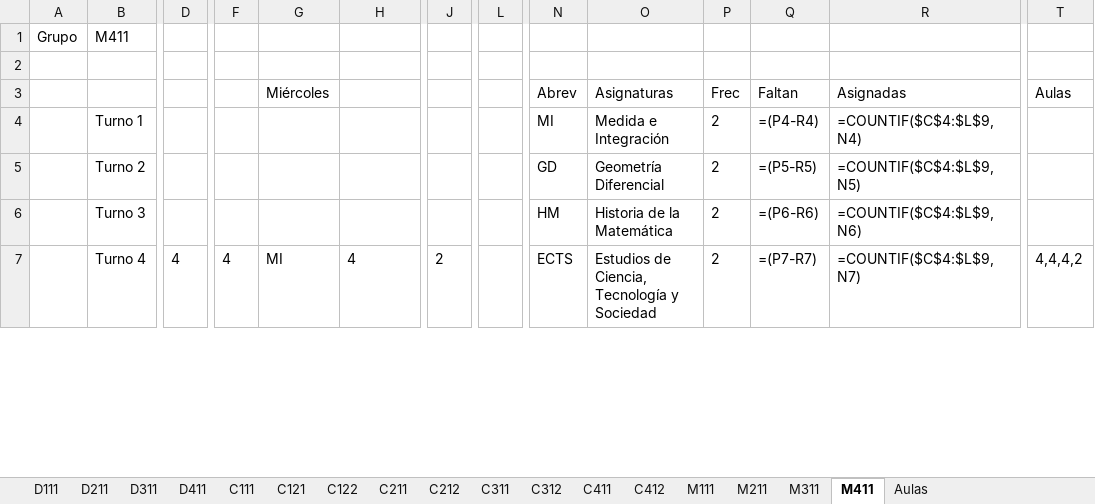
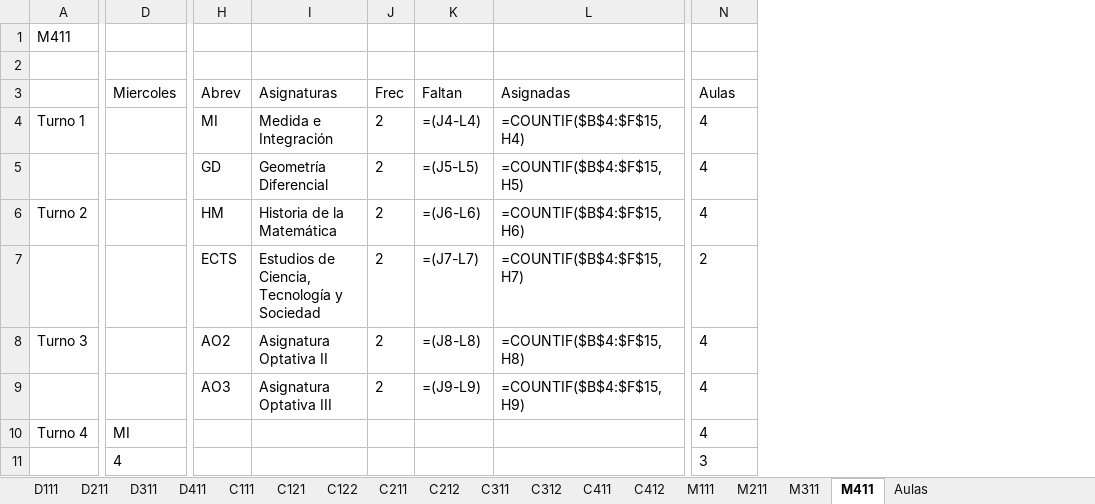
Before and after one commit to joselazo21/tesiis-lisp-excel-python, an Excel workbook: Horario_Facultad.xlsx, sheet M411, drawn as a sheet; only a part is shown, gaps mark what is left out; values as stored, in another font and other column widths than the file's, no borders; formulas without a stored value are shown as written; removed rows and columns are numbered as before the commit, all else as after; rows hold the shown columns only; the diff covers the shown part only; the diff names each change by its address in the sheet, - before the commit and + after, or states it on an @@ line.

```diff
--- a/Horario_Facultad.xlsx (sheet M411)
+++ b/Horario_Facultad.xlsx (sheet M411)
-column A, row 1: Grupo
-column D, row 7: 4
-column F, row 7: 4
-column G (Miércoles), row 7: MI
-column J, row 7: 2
-column L, empty
-D3: (empty)
+D3: Miercoles
-K4 (Faltan): =(P4-R4)
+K4 (Faltan): =(J4-L4)
-L4 (Asignadas): =COUNTIF($C$4:$L$9,N4)
+L4 (Asignadas): =COUNTIF($B$4:$F$15,H4)
-N4 (Aulas): (empty)
+N4 (Aulas): 4
+row 5:  |  | GD | Geometría Diferencial | 2 | =(J5-L5) | =COUNTIF($B$4:$F$15,H5) | 4
-H6 (Abrev): GD
+H6 (Abrev): HM
-I6 (Asignaturas): Geometría Diferencial
+I6 (Asignaturas): Historia de la Matemática
-K6 (Faltan): =(P5-R5)
+K6 (Faltan): =(J6-L6)
-L6 (Asignadas): =COUNTIF($C$4:$L$9,N5)
+L6 (Asignadas): =COUNTIF($B$4:$F$15,H6)
-N6 (Aulas): (empty)
+N6 (Aulas): 4
+row 7:  |  | ECTS | Estudios de Ciencia, Tecnología y Sociedad | 2 | =(J7-L7) | =COUNTIF($B$4:$F$15,H7) | 2
-H8 (Abrev): HM
+H8 (Abrev): AO2
-I8 (Asignaturas): Historia de la Matemática
+I8 (Asignaturas): Asignatura Optativa II
-K8 (Faltan): =(P6-R6)
+K8 (Faltan): =(J8-L8)
-L8 (Asignadas): =COUNTIF($C$4:$L$9,N6)
+L8 (Asignadas): =COUNTIF($B$4:$F$15,H8)
-N8 (Aulas): (empty)
+N8 (Aulas): 4
+row 9:  |  | AO3 | Asignatura Optativa III | 2 | =(J9-L9) | =COUNTIF($B$4:$F$15,H9) | 4
-D10 (Miercoles): 4
+D10 (Miercoles): MI
-H10 (Abrev): ECTS
+H10 (Abrev): (empty)
-I10 (Asignaturas): Estudios de Ciencia, Tecnología y Sociedad
+I10 (Asignaturas): (empty)
-J10 (Frec): 2
+J10 (Frec): (empty)
-K10 (Faltan): =(P7-R7)
+K10 (Faltan): (empty)
-L10 (Asignadas): =COUNTIF($C$4:$L$9,N7)
+L10 (Asignadas): (empty)
-N10 (Aulas): 4,4,4,2
+N10 (Aulas): 4
+row 11:  | 4 |  |  |  |  |  | 3
```
Also changed, not shown: 3 added rows, 1 removed row and 14 edited cells elsewhere in this sheet, sheet Aulas, sheet C121, sheet C122, sheet C111, sheet M311, sheet M111, 11 more sheets, 18 other files.
